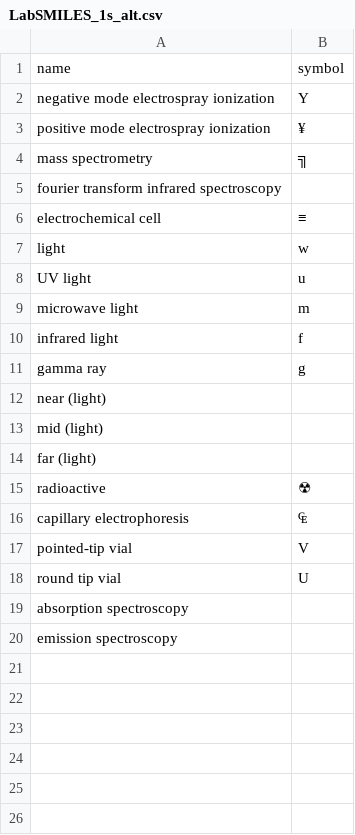
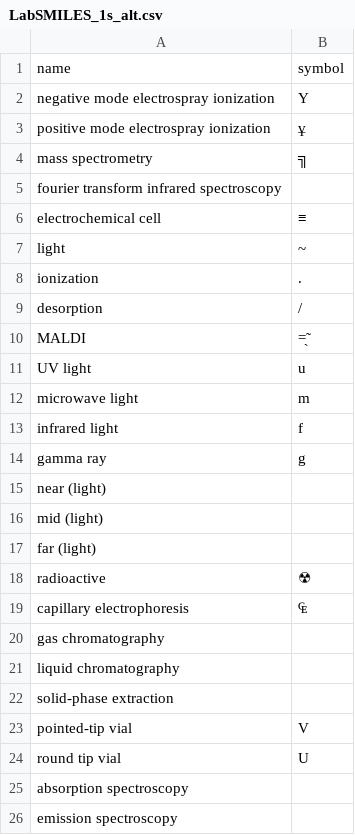
Before and after one commit to matthewmaclennan/Lab-SMILES, a CSV file: LabSMILES_1s_alt.csv, drawn as a sheet.

Commit message:
Update LabSMILES_1s_alt.csv

```diff
--- a/LabSMILES_1s_alt.csv
+++ b/LabSMILES_1s_alt.csv
@@ -2,3 +2,3 @@ name,symbol
 negative mode electrospray ionization,Y
-positive mode electrospray ionization,¥
+positive mode electrospray ionization,ұ
 mass spectrometry,╗
@@ -6,3 +6,6 @@ fourier transform infrared spectroscopy,
 electrochemical cell,≡
-light,w
+light,~
+ionization,.
+desorption,/
+MALDI,=̖̃
 UV light,u
@@ -16,2 +19,5 @@ radioactive,☢
 capillary electrophoresis,₠
+gas chromatography,
+liquid chromatography,
+solid-phase extraction,
 pointed-tip vial,V
```
